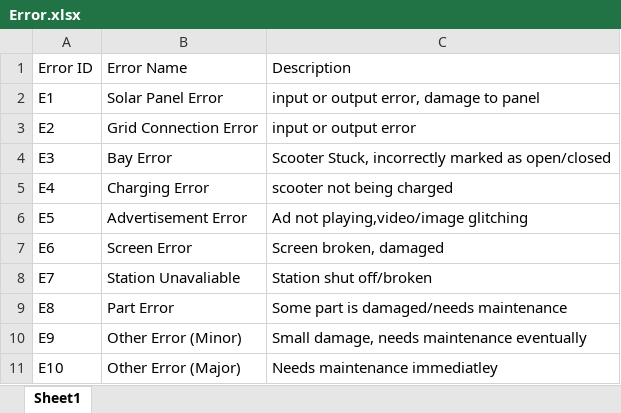
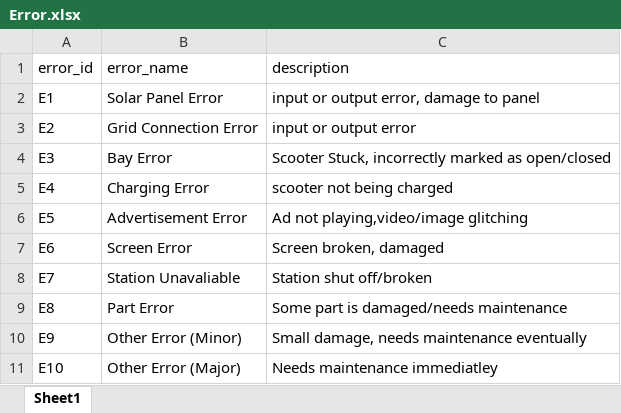
Before and after one commit to mobiedock-lmu/solar-scooter-project, an Excel workbook: Databases/MobiedockDataFiles/Excel Tables:Other Docs/Error.xlsx, sheet Sheet1, drawn as a sheet; values as stored, in another font and other column widths than the file's, no borders; removed rows and columns are numbered as before the commit, all else as after; the diff names each change by its address in the sheet, - before the commit and + after, or states it on an @@ line.

```diff
--- a/Databases/MobiedockDataFiles/Excel Tables:Other Docs/Error.xlsx (sheet Sheet1)
+++ b/Databases/MobiedockDataFiles/Excel Tables:Other Docs/Error.xlsx (sheet Sheet1)
-row 1: Error ID | Error Name | Description
+row 1: error_id | error_name | description
```
Also changed, not shown: Databases/MobiedockDataFiles/Excel Tables:Other Docs/BayAvaliable.xlsx, Databases/MobiedockDataFiles/Excel Tables:Other Docs/ChargingStation.xlsx, 8 other files.
